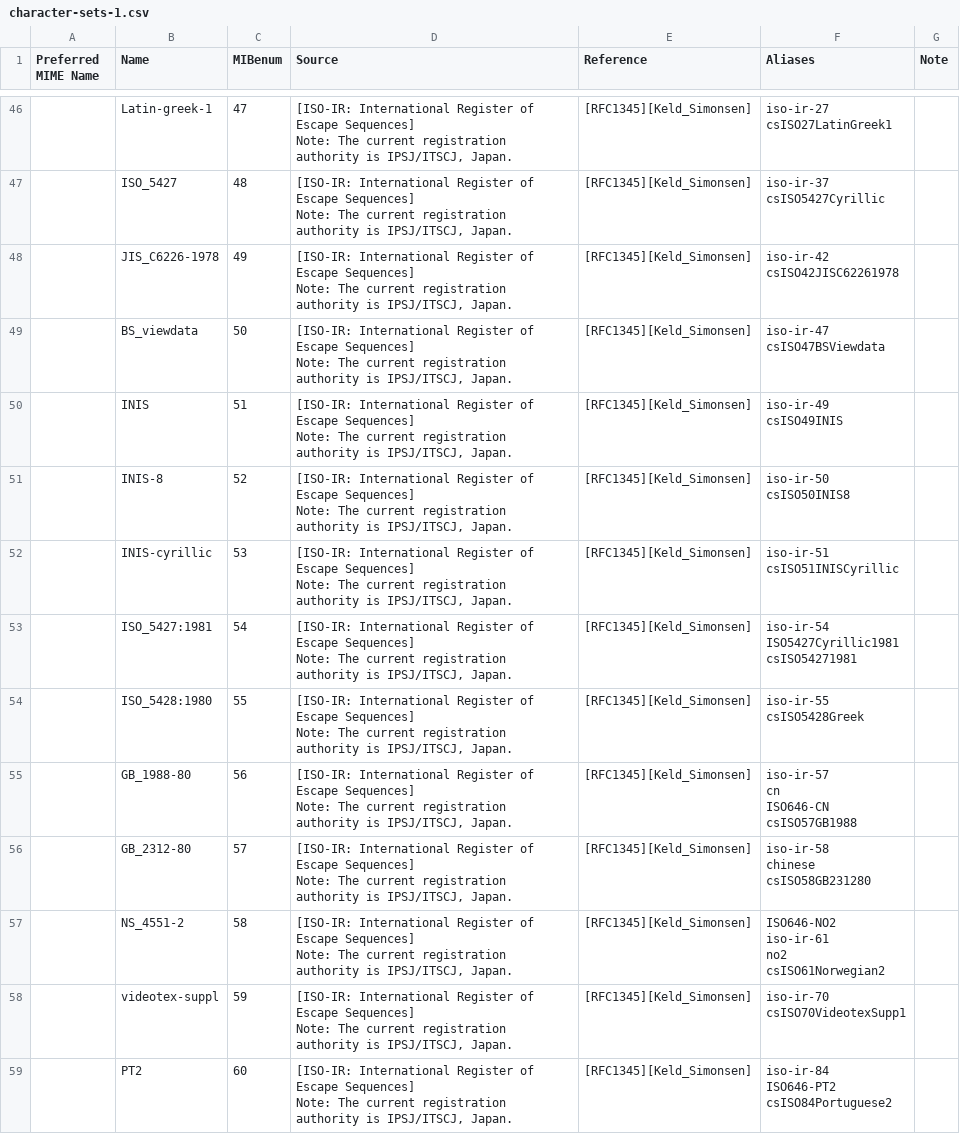
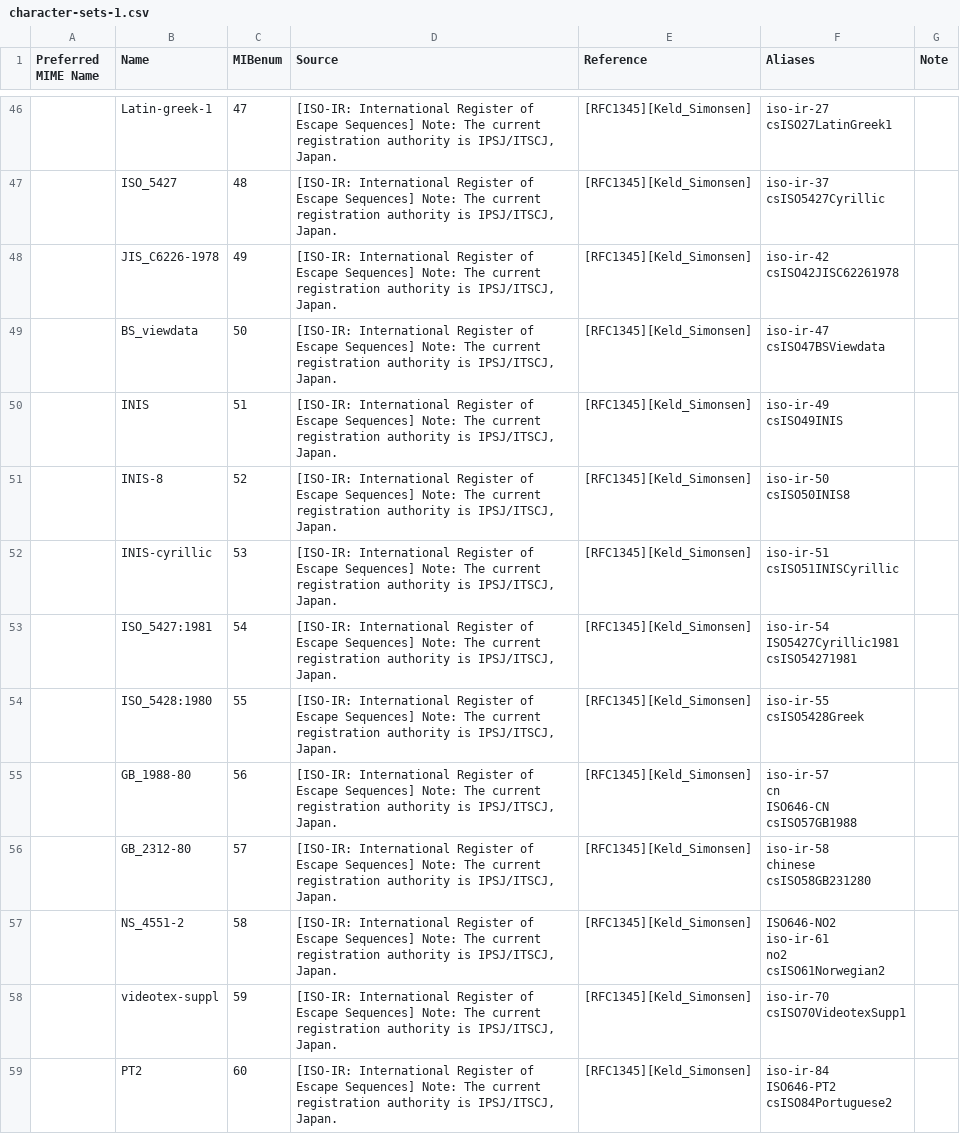
Before and after one commit to cor3ntin/encoding-identification, a CSV file: character-sets-1.csv, drawn as a sheet; only a part is shown, gaps mark what is left out; the diff covers the shown part only; the diff names each change by its address in the sheet, - before the commit and + after, or states it on an @@ line.

```diff
--- a/character-sets-1.csv
+++ b/character-sets-1.csv
-D46:D59 (Source): …IPSJ/ITSCJ, Japan.
+D46:D59 (Source): …IPSJ/ITSCJ, Japan.
```
Also changed, not shown: 1 added row and 65 edited cells elsewhere in this file, 6 other files.
